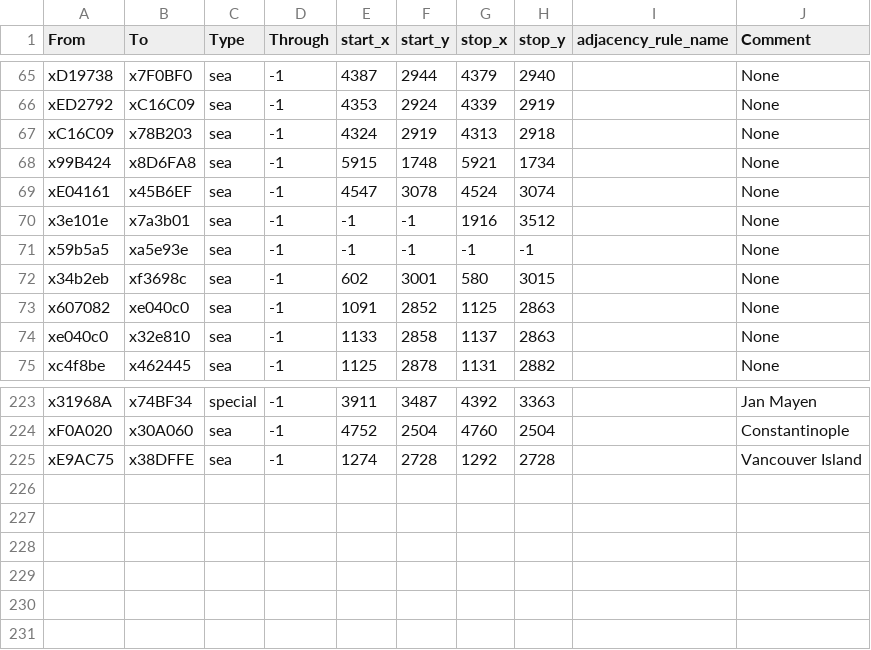
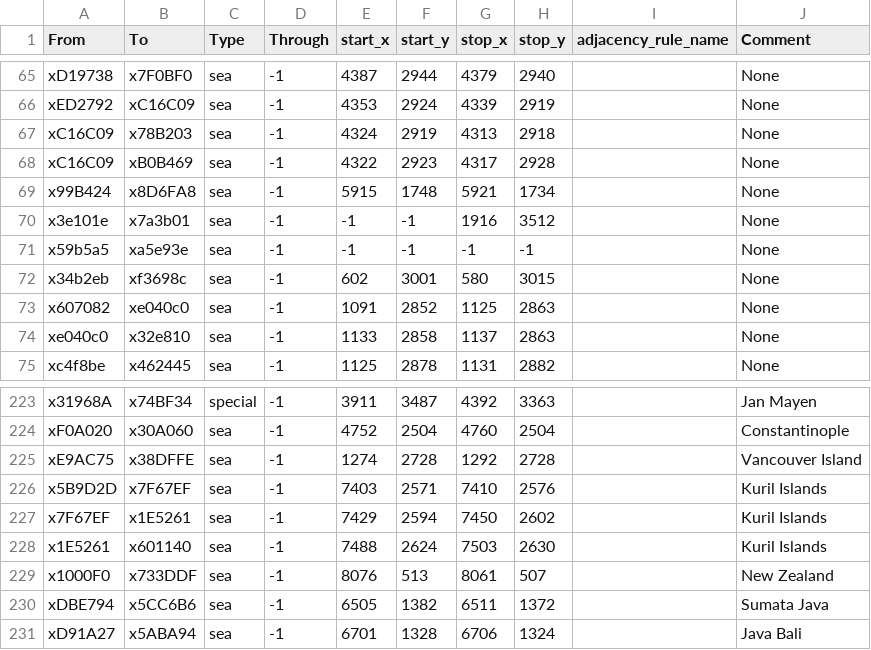
Before and after one commit to settintotrieste/V3-Vanilla-Extract, a CSV file: game/map_data/adjacencies.csv, drawn as a sheet; only a part is shown, gaps mark what is left out.

Commit message:
1.6 MAP DATA

```diff
--- a/game/map_data/adjacencies.csv
+++ b/game/map_data/adjacencies.csv
@@ -67,4 +67,4 @@ xED2792;xC16C09;sea;-1;4353;2924;4339;2919;;None
 xC16C09;x78B203;sea;-1;4324;2919;4313;2918;;None
+xC16C09;xB0B469;sea;-1;4322;2923;4317;2928;;None
 x99B424;x8D6FA8;sea;-1;5915;1748;5921;1734;;None
-xE04161;x45B6EF;sea;-1;4547;3078;4524;3074;;None
 x3e101e;x7a3b01;sea;-1;-1;-1;1916;3512;;None
@@ -225 +225,7 @@ xF0A020;x30A060;sea;-1;4752;2504;4760;2504;;Constantinople
 xE9AC75;x38DFFE;sea;-1;1274;2728;1292;2728;;Vancouver Island
+x5B9D2D;x7F67EF;sea;-1;7403;2571;7410;2576;;Kuril Islands
+x7F67EF;x1E5261;sea;-1;7429;2594;7450;2602;;Kuril Islands
+x1E5261;x601140;sea;-1;7488;2624;7503;2630;;Kuril Islands
+x1000F0;x733DDF;sea;-1;8076;513;8061;507;;New Zealand
+xDBE794;x5CC6B6;sea;-1;6505;1382;6511;1372;;Sumata Java
+xD91A27;x5ABA94;sea;-1;6701;1328;6706;1324;;Java Bali
```
Also changed, not shown: 8 other files.
